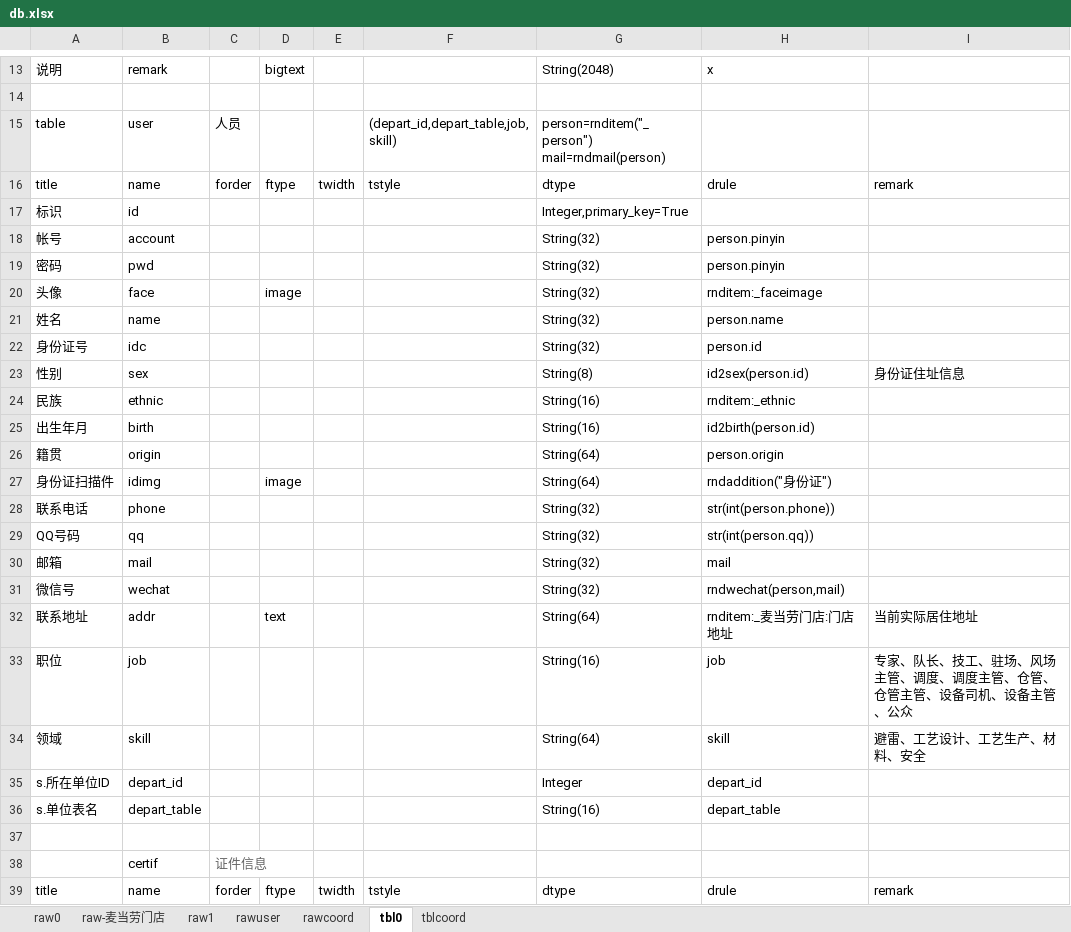
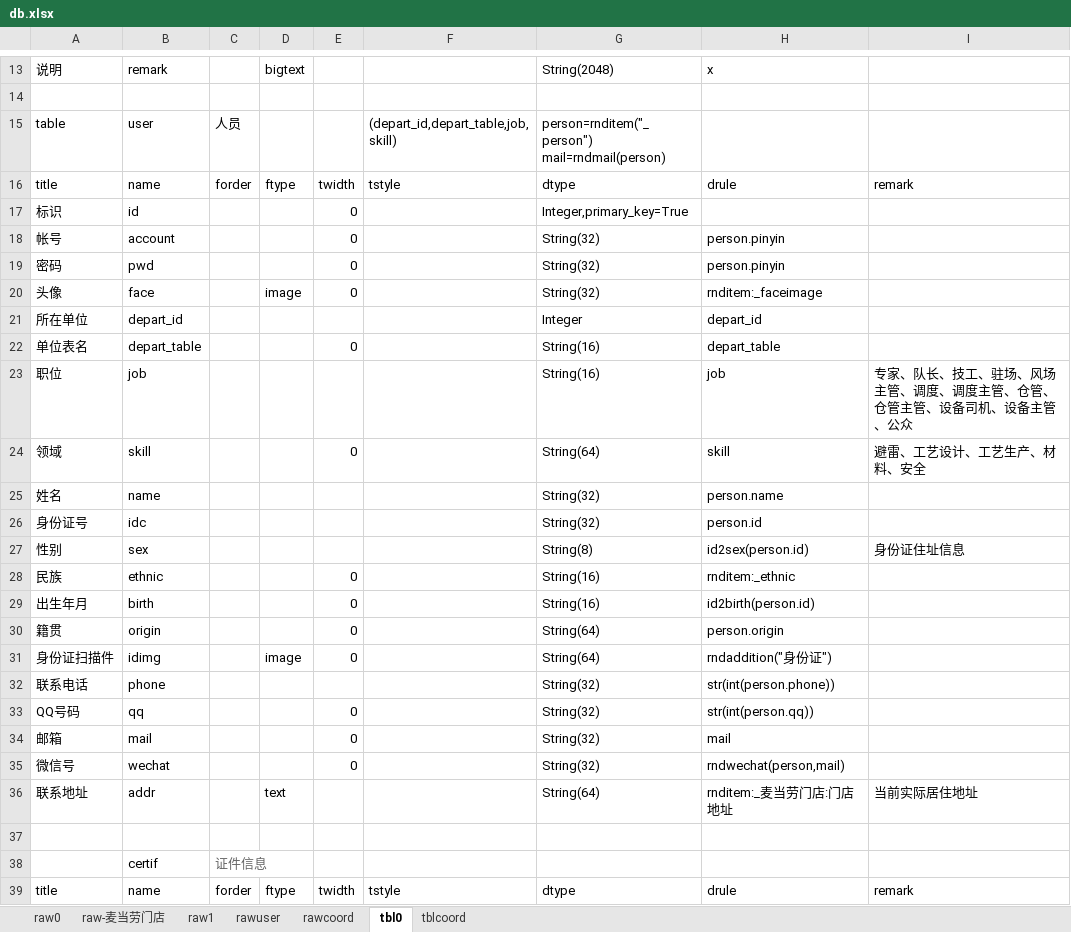
Before and after one commit to dlhai/pecker2, an Excel workbook: db/db.xlsx, sheet tbl0, drawn as a sheet; only a part is shown, gaps mark what is left out; values as stored, in another font and other column widths than the file's, no borders; removed rows and columns are numbered as before the commit, all else as after; the diff names each change by its address in the sheet, - before the commit and + after, or states it on an @@ line.

```diff
--- a/db/db.xlsx (sheet tbl0)
+++ b/db/db.xlsx (sheet tbl0)
-E17:E20: (empty)
+E17:E20: 0
+row 21: 所在单位 | depart_id |  |  |  |  | Integer | depart_id
+row 22: 单位表名 | depart_table |  |  | 0 |  | String(16) | depart_table
@@ row 33 moved to row 23: 职位 @@
+row 24: 领域 | skill |  |  | 0 |  | String(64) | skill | 避雷、工艺设计、工艺生产、材料、安全
-E28:E31: (empty)
+E28:E31: 0
-E33:E35: (empty)
+E33:E35: 0
-row 34: 领域 | skill |  |  |  |  | String(64) | skill | 避雷、工艺设计、工艺生产、材料、安全
-row 35: s.所在单位ID | depart_id |  |  |  |  | Integer | depart_id
-row 36: s.单位表名 | depart_table |  |  |  |  | String(16) | depart_table
```
Also changed, not shown: sheet tblcoord, 5 other files.
